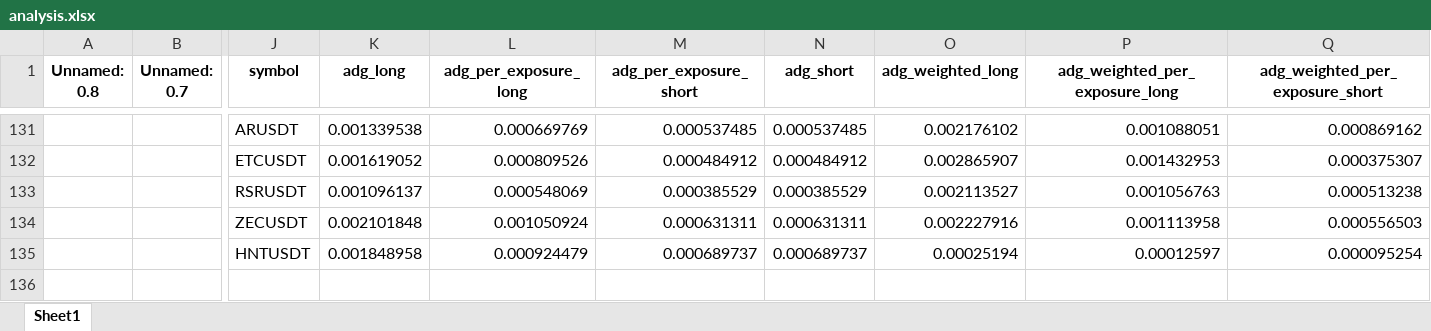
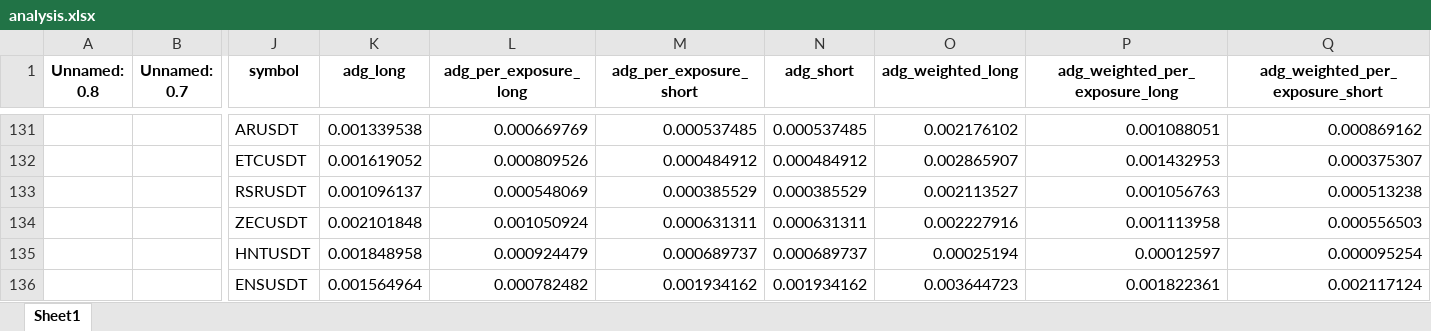
Before and after one commit to protoad56/passivbot_configs, an Excel workbook: optimized/logs/analysis.xlsx, sheet Sheet1, drawn as a sheet; only a part is shown, gaps mark what is left out; values as stored, in another font and other column widths than the file's, no borders; rows hold the shown columns only; the diff names each change by its address in the sheet, - before the commit and + after, or states it on an @@ line.

```diff
--- a/optimized/logs/analysis.xlsx (sheet Sheet1)
+++ b/optimized/logs/analysis.xlsx (sheet Sheet1)
+row 136:  |  | ENSUSDT | 0.001564964 | 0.000782482 | 0.001934162 | 0.001934162 | 0.003644723 | 0.001822361 | 0.002117124
```
Also changed, not shown: 4 other files.
